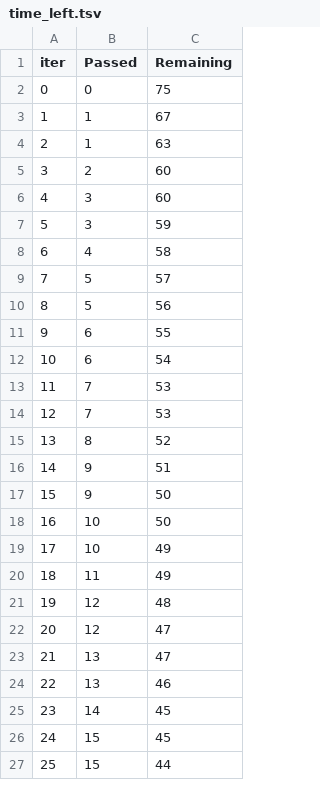
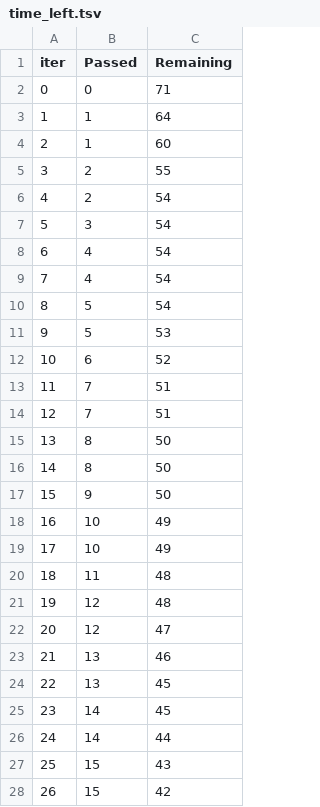
Before and after one commit to satyanarayana8055/First-DS, a TSV file: catboost_info/time_left.tsv, drawn as a sheet; only a part is shown; removed rows and columns are numbered as before the commit, all else as after; the diff covers the shown part only; the diff names each change by its address in the sheet, - before the commit and + after, or states it on an @@ line.

```diff
--- a/catboost_info/time_left.tsv
+++ b/catboost_info/time_left.tsv
-C2 (Remaining): 75
+C2 (Remaining): 71
-C3 (Remaining): 67
+C3 (Remaining): 64
-C4 (Remaining): 63
+C4 (Remaining): 60
-C5 (Remaining): 60
+C5 (Remaining): 55
-row 6: 4 | 3 | 60
+row 6: 4 | 2 | 54
-C7 (Remaining): 59
+C7 (Remaining): 54
-C8 (Remaining): 58
+C8 (Remaining): 54
+row 9: 7 | 4 | 54
@@ column A (iter) renumbered between rows 10 and 101 @@
-C10 (Remaining): 57
+C10 (Remaining): 54
-C11 (Remaining): 56
+C11 (Remaining): 53
-C12 (Remaining): 55
+C12 (Remaining): 52
-row 12: 10 | 6 | 54
-C13:C14 (Remaining): 53
+C13:C14 (Remaining): 51
-C15 (Remaining): 52
+C15 (Remaining): 50
-row 16: 14 | 9 | 51
+row 16: 14 | 8 | 50
-row 18: 16 | 10 | 50
+row 19: 17 | 10 | 49
-C20 (Remaining): 49
+C20 (Remaining): 48
-row 23: 21 | 13 | 47
+row 24: 22 | 13 | 45
+row 26: 24 | 14 | 44
-C27 (Remaining): 45
+C27 (Remaining): 43
-C28 (Remaining): 44
+C28 (Remaining): 42
```
Also changed, not shown: 12 added rows, 13 removed rows and 60 edited cells elsewhere in this file, 12 other files.
